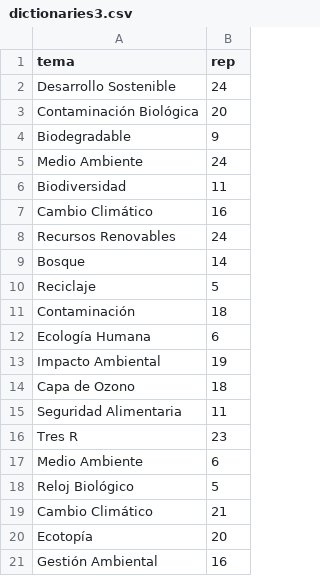
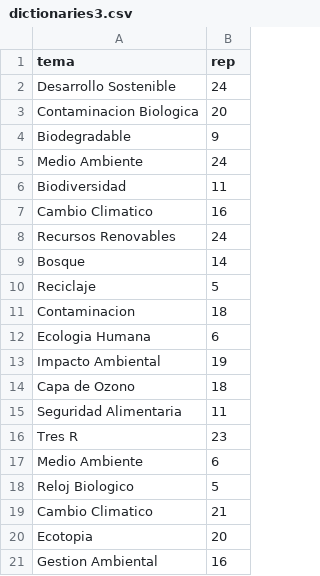
Before and after one commit to cataurrutia/analisis-datos-back, a CSV file: csv/dictionaries3.csv, drawn as a sheet.

```diff
--- a/csv/dictionaries3.csv
+++ b/csv/dictionaries3.csv
@@ -2,3 +2,3 @@
 "Desarrollo Sostenible",24
-"Contaminación Biológica",20
+"Contaminacion Biologica",20
 "Biodegradable",9
@@ -6,3 +6,3 @@
 "Biodiversidad",11
-"Cambio Climático",16
+"Cambio Climatico",16
 "Recursos Renovables",24
@@ -10,4 +10,4 @@
 "Reciclaje",5
-"Contaminación",18
-"Ecología Humana",6
+"Contaminacion",18
+"Ecologia Humana",6
 "Impacto Ambiental",19
@@ -17,5 +17,5 @@
 "Medio Ambiente",6
-"Reloj Biológico",5
-"Cambio Climático",21
-"Ecotopía",20
-"Gestión Ambiental",16
+"Reloj Biologico",5
+"Cambio Climatico",21
+"Ecotopia",20
+"Gestion Ambiental",16
```
Also changed, not shown: csv/dictionaries2.csv.
